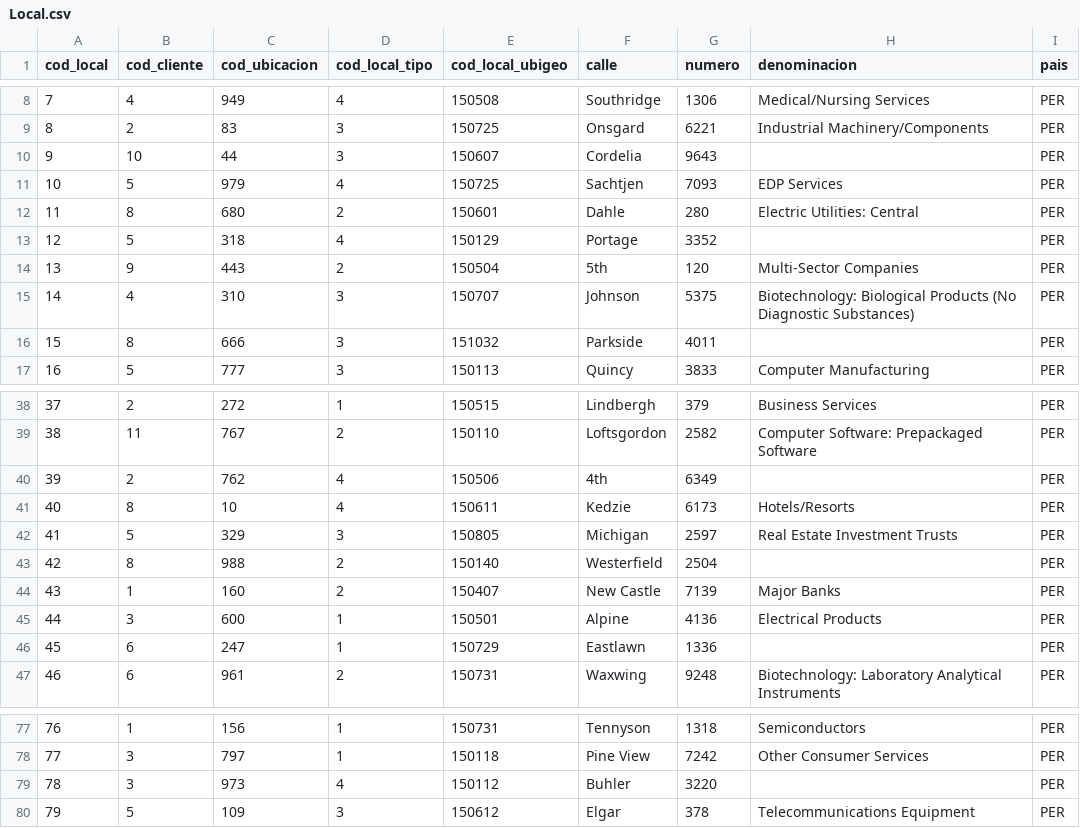
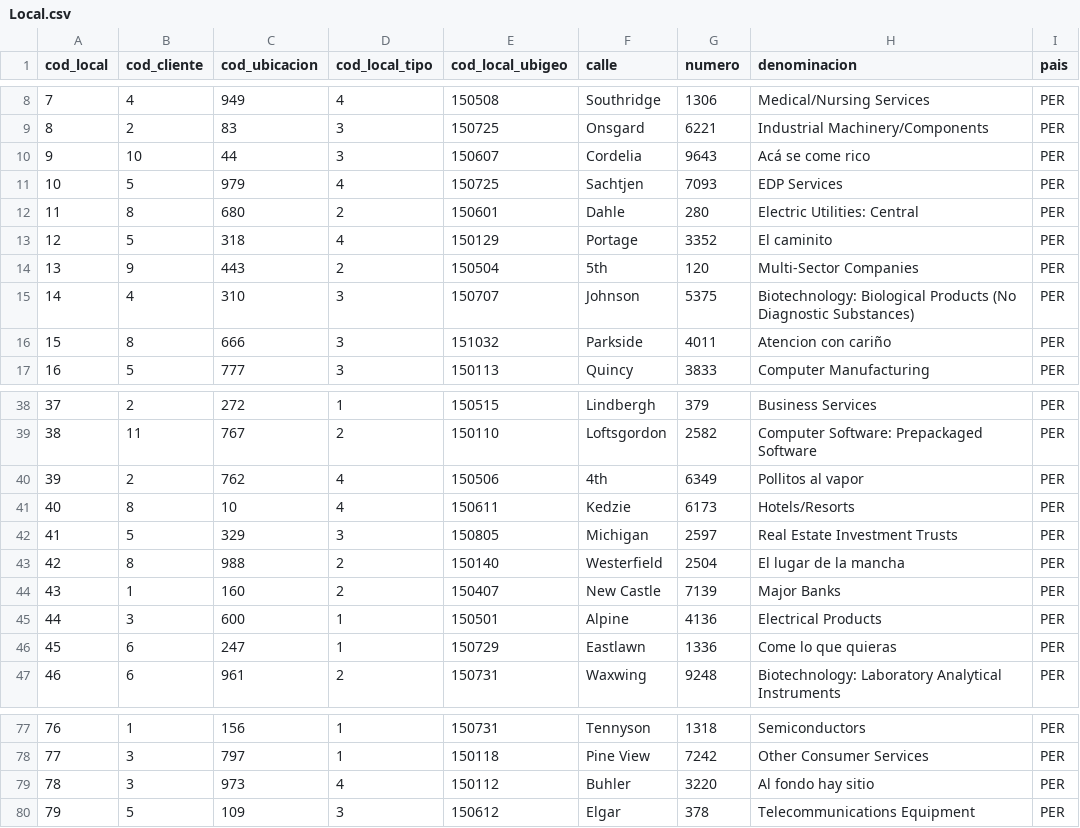
Before and after one commit to fiis-bd241/grupo01, a CSV file: 06. Monografía/Anexos/Local.csv, drawn as a sheet; only a part is shown, gaps mark what is left out.

Commit message:
Add files via upload

```diff
--- a/06. Monografía/Anexos/Local.csv
+++ b/06. Monografía/Anexos/Local.csv
@@ -9,9 +9,9 @@ cod_local,cod_cliente,cod_ubicacion,cod_local_tipo,cod_local_ubigeo,calle,numero
 8,2,83,3,150725,Onsgard,6221,Industrial Machinery/Components,PER
-9,10,44,3,150607,Cordelia,9643,,PER
+9,10,44,3,150607,Cordelia,9643,Acá se come rico,PER
 10,5,979,4,150725,Sachtjen,7093,EDP Services,PER
 11,8,680,2,150601,Dahle,280,Electric Utilities: Central,PER
-12,5,318,4,150129,Portage,3352,,PER
+12,5,318,4,150129,Portage,3352,El caminito,PER
 13,9,443,2,150504,5th,120,Multi-Sector Companies,PER
 14,4,310,3,150707,Johnson,5375,Biotechnology: Biological Products (No Diagnostic Substances),PER
-15,8,666,3,151032,Parkside,4011,,PER
+15,8,666,3,151032,Parkside,4011,Atencion con cariño,PER
 16,5,777,3,150113,Quincy,3833,Computer Manufacturing,PER
@@ -39,9 +39,9 @@ cod_local,cod_cliente,cod_ubicacion,cod_local_tipo,cod_local_ubigeo,calle,numero
 38,11,767,2,150110,Loftsgordon,2582,Computer Software: Prepackaged Software,PER
-39,2,762,4,150506,4th,6349,,PER
+39,2,762,4,150506,4th,6349,Pollitos al vapor,PER
 40,8,10,4,150611,Kedzie,6173,Hotels/Resorts,PER
 41,5,329,3,150805,Michigan,2597,Real Estate Investment Trusts,PER
-42,8,988,2,150140,Westerfield,2504,,PER
+42,8,988,2,150140,Westerfield,2504,El lugar de la mancha,PER
 43,1,160,2,150407,New Castle,7139,Major Banks,PER
 44,3,600,1,150501,Alpine,4136,Electrical Products,PER
-45,6,247,1,150729,Eastlawn,1336,,PER
+45,6,247,1,150729,Eastlawn,1336,Come lo que quieras,PER
 46,6,961,2,150731,Waxwing,9248,Biotechnology: Laboratory Analytical Instruments,PER
@@ -78,3 +78,3 @@ cod_local,cod_cliente,cod_ubicacion,cod_local_tipo,cod_local_ubigeo,calle,numero
 77,3,797,1,150118,Pine View,7242,Other Consumer Services,PER
-78,3,973,4,150112,Buhler,3220,,PER
+78,3,973,4,150112,Buhler,3220,Al fondo hay sitio,PER
 79,5,109,3,150612,Elgar,378,Telecommunications Equipment,PER
```
